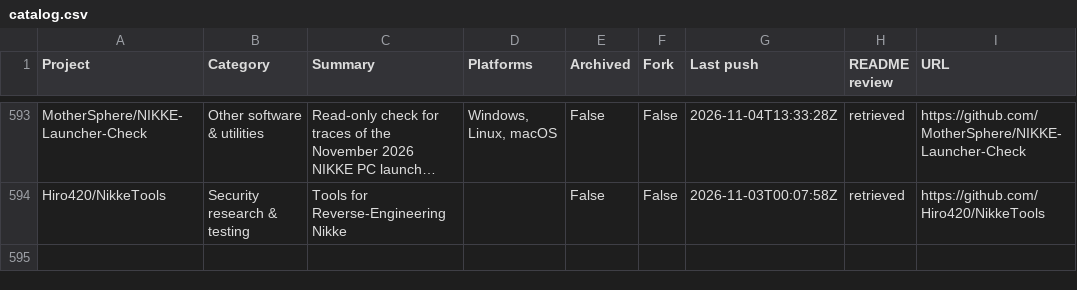
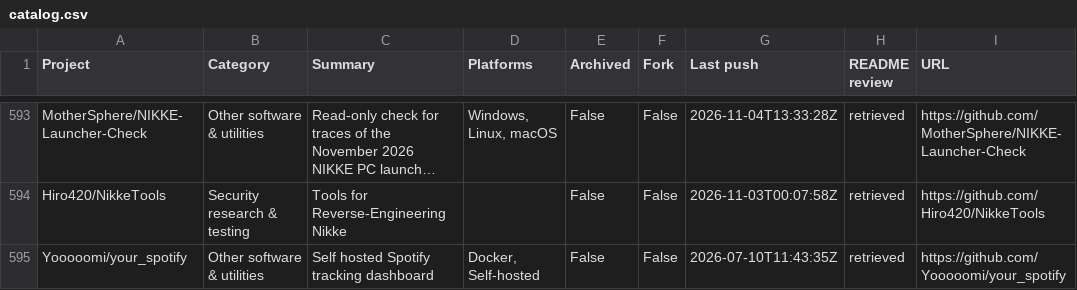
Before and after one commit to chunma-san/awesome-toolbox, a CSV file: catalog.csv, drawn as a sheet; only a part is shown, gaps mark what is left out; long unchanged cells end in ….

Commit message:
Synchronize generated public project data

```diff
--- a/catalog.csv
+++ b/catalog.csv
@@ -594 +594,2 @@
 "Hiro420/NikkeTools","Security research & testing","Tools for Reverse-Engineering Nikke","","False","False","2026-11-03T00:07:58Z","retrieved","https://github.com/Hiro420/NikkeTools"
+"Yooooomi/your_spotify","Other software & utilities","Self hosted Spotify tracking dashboard","Docker, Self-hosted","False","False","2026-07-10T11:43:35Z","retrieved","https://github.com/Yooooomi/your_spotify"
```
Also changed, not shown: 3 other files.
